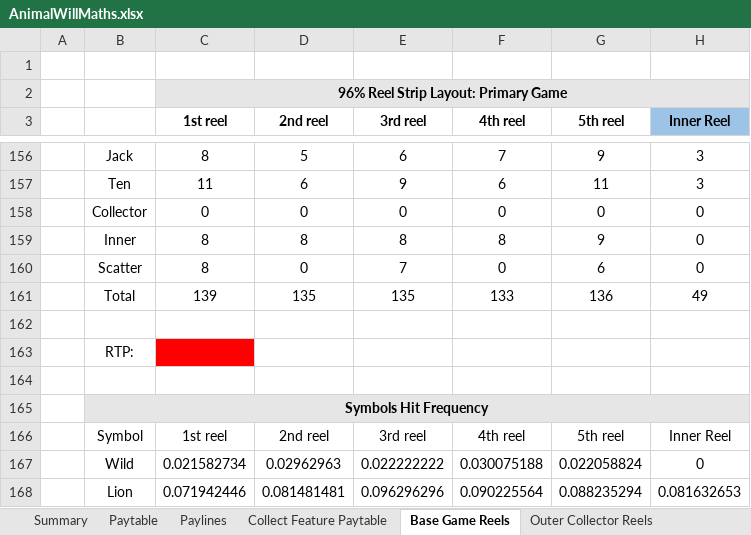
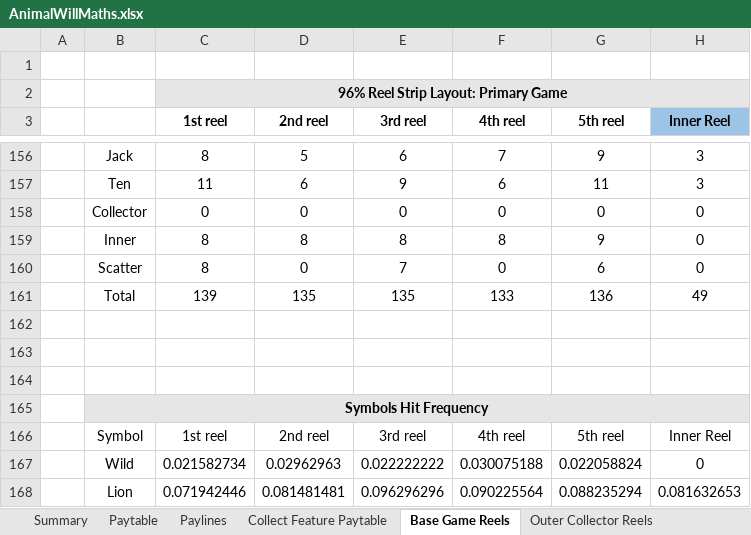
Before and after one commit to microchelick43018/AnimalWill, an Excel workbook: AnimalWill/AnimalWillMaths.xlsx, sheet Base Game Reels, drawn as a sheet; only a part is shown, gaps mark what is left out; values as stored, in another font and other column widths than the file's, no borders; conditional formats not drawn; the diff names each change by its address in the sheet, - before the commit and + after, or states it on an @@ line.

```diff
--- a/AnimalWill/AnimalWillMaths.xlsx (sheet Base Game Reels)
+++ b/AnimalWill/AnimalWillMaths.xlsx (sheet Base Game Reels)
-B163: RTP:
+B163: (empty)
-C163 fill: #FF0000
+C163 fill: none
```
Also changed, not shown: sheet Outer Collector Reels, 1 other file.
